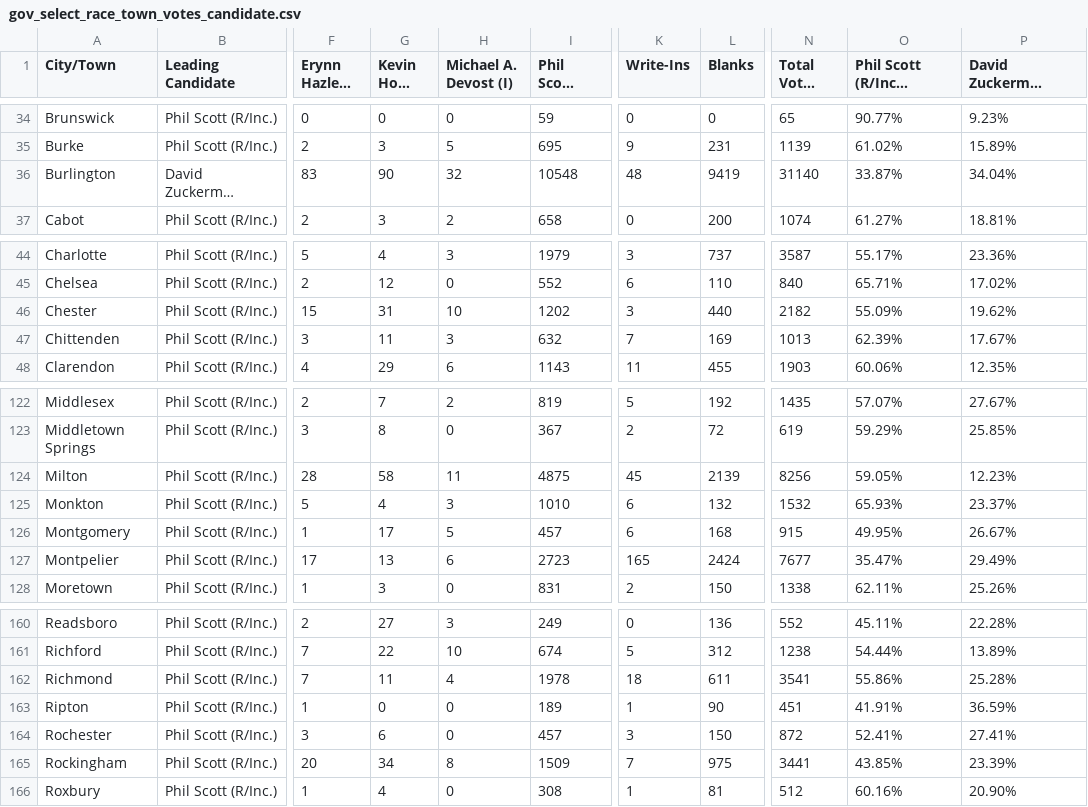
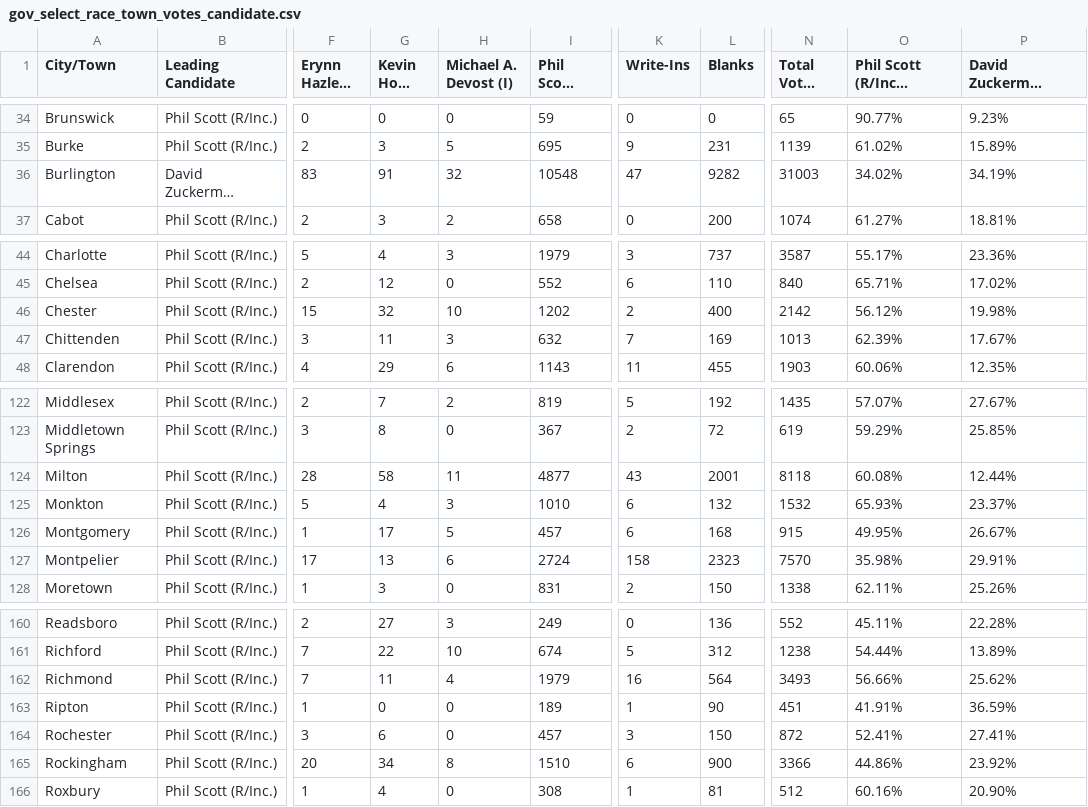
Before and after one commit to jackcary/data, a CSV file: gov_select_race_town_votes_candidate.csv, drawn as a sheet; only a part is shown, gaps mark what is left out; long unchanged cells end in …; the diff covers the shown part only; the diff names each change by its address in the sheet, - before the commit and + after, or states it on an @@ line.

```diff
--- a/gov_select_race_town_votes_candidate.csv
+++ b/gov_select_race_town_votes_candidate.csv
-G36 (Kevin Hoyt (I)): 90
+G36 (Kevin Hoyt (I)): 91
-K36 (Write-Ins): 48
+K36 (Write-Ins): 47
-L36 (Blanks): 9419
+L36 (Blanks): 9282
-N36 (Total Votes Cast): 31140
+N36 (Total Votes Cast): 31003
-O36: 33.87%
+O36: 34.02%
-P36: 34.04%
+P36: 34.19%
-G46 (Kevin Hoyt (I)): 31
+G46 (Kevin Hoyt (I)): 32
-K46 (Write-Ins): 3
+K46 (Write-Ins): 2
-L46 (Blanks): 440
+L46 (Blanks): 400
-N46 (Total Votes Cast): 2182
+N46 (Total Votes Cast): 2142
-O46: 55.09%
+O46: 56.12%
-P46: 19.62%
+P46: 19.98%
-I124 (Phil Scott (R/Inc.)): 4875
+I124 (Phil Scott (R/Inc.)): 4877
-K124 (Write-Ins): 45
+K124 (Write-Ins): 43
-L124 (Blanks): 2139
+L124 (Blanks): 2001
-N124 (Total Votes Cast): 8256
+N124 (Total Votes Cast): 8118
-O124: 59.05%
+O124: 60.08%
-P124: 12.23%
+P124: 12.44%
-I127 (Phil Scott (R/Inc.)): 2723
+I127 (Phil Scott (R/Inc.)): 2724
-K127 (Write-Ins): 165
+K127 (Write-Ins): 158
-L127 (Blanks): 2424
+L127 (Blanks): 2323
-N127 (Total Votes Cast): 7677
+N127 (Total Votes Cast): 7570
-O127: 35.47%
+O127: 35.98%
-P127: 29.49%
+P127: 29.91%
-I162 (Phil Scott (R/Inc.)): 1978
+I162 (Phil Scott (R/Inc.)): 1979
-K162 (Write-Ins): 18
+K162 (Write-Ins): 16
-L162 (Blanks): 611
+L162 (Blanks): 564
-N162 (Total Votes Cast): 3541
+N162 (Total Votes Cast): 3493
-O162: 55.86%
+O162: 56.66%
-P162: 25.28%
+P162: 25.62%
-I165 (Phil Scott (R/Inc.)): 1509
+I165 (Phil Scott (R/Inc.)): 1510
-K165 (Write-Ins): 7
+K165 (Write-Ins): 6
-L165 (Blanks): 975
+L165 (Blanks): 900
-N165 (Total Votes Cast): 3441
+N165 (Total Votes Cast): 3366
-O165: 43.85%
+O165: 44.86%
-P165: 23.39%
+P165: 23.92%
```
Also changed, not shown: 78 edited cells elsewhere in this file, turnout.csv.
